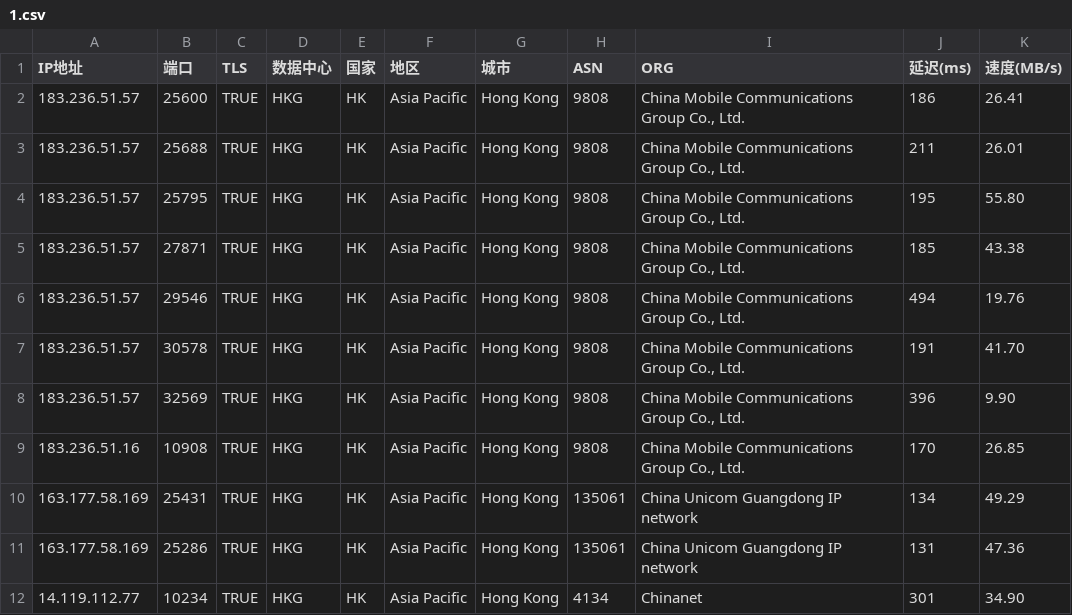
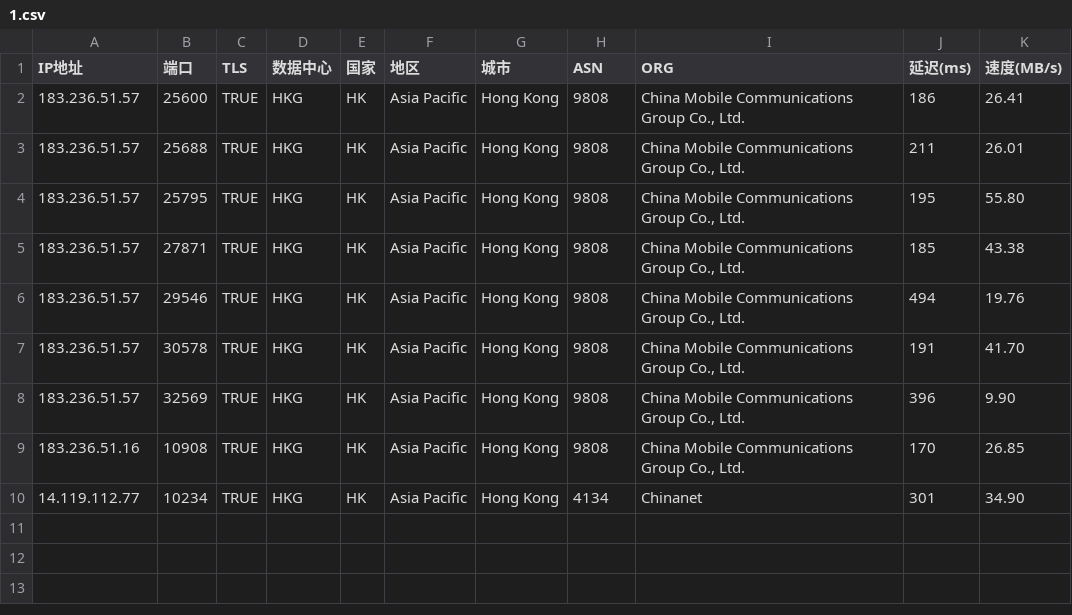
Before and after one commit to mmmOvO/m, a CSV file: 1.csv, drawn as a sheet; the diff names each change by its address in the sheet, - before the commit and + after, or states it on an @@ line.

Commit message:
Add files via upload

```diff
--- a/1.csv
+++ b/1.csv
-row 10: 163.177.58.169 | 25431 | TRUE | HKG | HK | Asia Pacific | Hong Kong | 135061 | China Unicom Guangdong IP network | 134 | 49.29
-row 11: 163.177.58.169 | 25286 | TRUE | HKG | HK | Asia Pacific | Hong Kong | 135061 | China Unicom Guangdong IP network | 131 | 47.36
```
